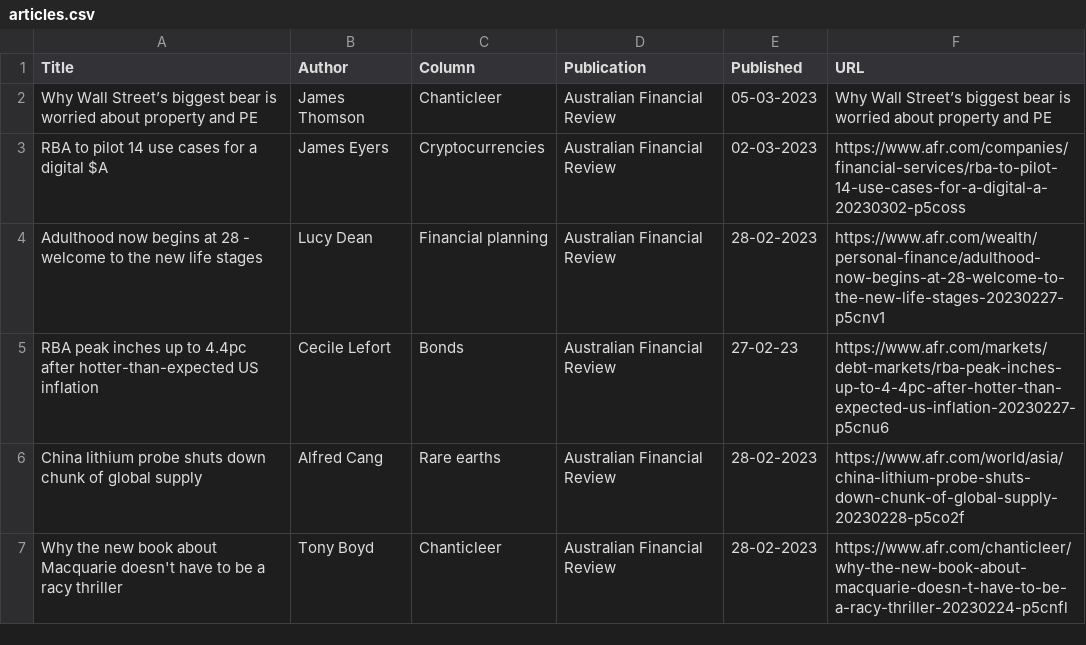
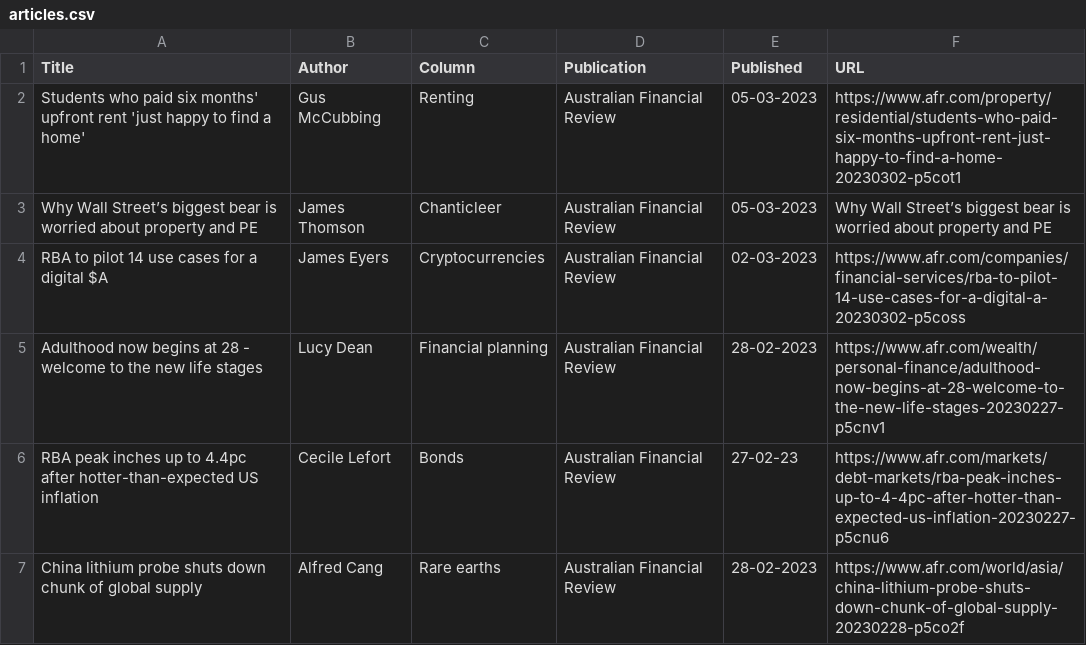
Before and after one commit to jaymarichua/afr-metadata, a CSV file: articles.csv, drawn as a sheet; only a part is shown; the shorter side is filled out with more unchanged rows; the diff names each change by its address in the sheet, - before the commit and + after, or states it on an @@ line.

Commit message:
Update articles.csv

```diff
--- a/articles.csv
+++ b/articles.csv
+row 2: Students who paid six months' upfront rent 'just happy to find a home' | Gus McCubbing | Renting | Australian Financial Review | 05-03-2023 | https://www.afr.com/property/residential/students-who-paid-six-months-upfront-rent-just-happy-to-find-a-home-20230302-p5cot1
```
